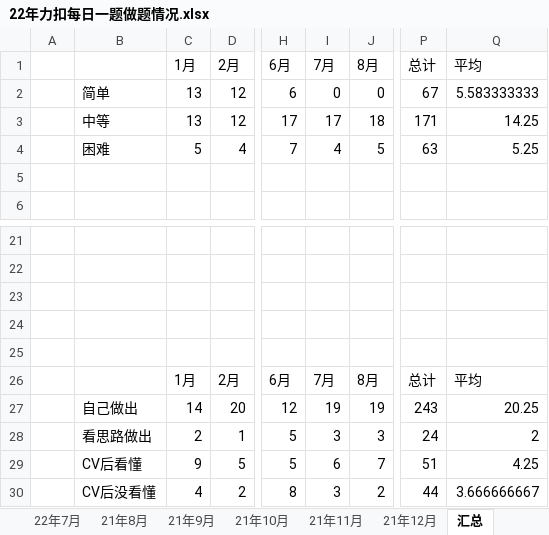
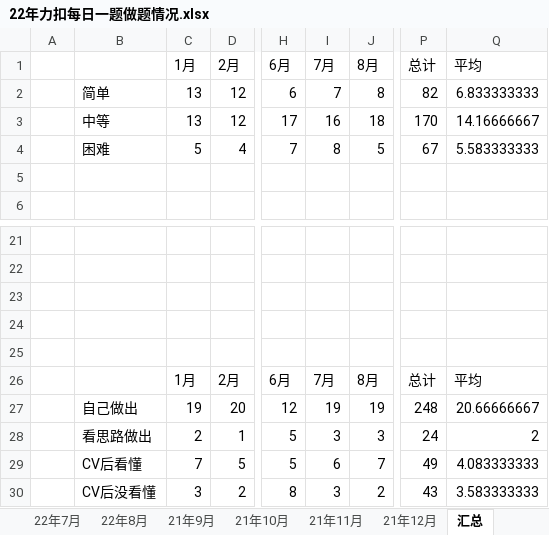
Before and after one commit to S-N-O-R-L-A-X/leetcode, an Excel workbook: 22年力扣每日一题做题情况.xlsx, sheet 汇总, drawn as a sheet; only a part is shown, gaps mark what is left out; values as stored, in another font and other column widths than the file's, no borders; charts and pictures not drawn; the diff names each change by its address in the sheet, - before the commit and + after, or states it on an @@ line.

```diff
--- a/22年力扣每日一题做题情况.xlsx (sheet 汇总)
+++ b/22年力扣每日一题做题情况.xlsx (sheet 汇总)
-sheet tab: 21年8月
+sheet tab: 22年8月
-I2 (7月): 0
+I2 (7月): 7
-J2 (8月): 0
+J2 (8月): 8
-P2 (总计): 67
+P2 (总计): 82
-Q2 (平均): 5.583333333
+Q2 (平均): 6.833333333
-I3 (7月): 17
+I3 (7月): 16
-P3 (总计): 171
+P3 (总计): 170
-Q3 (平均): 14.25
+Q3 (平均): 14.16666667
-I4 (7月): 4
+I4 (7月): 8
-P4 (总计): 63
+P4 (总计): 67
-Q4 (平均): 5.25
+Q4 (平均): 5.583333333
-C27 (1月): 14
+C27 (1月): 19
-P27 (总计): 243
+P27 (总计): 248
-Q27 (平均): 20.25
+Q27 (平均): 20.66666667
-C29 (1月): 9
+C29 (1月): 7
-P29 (总计): 51
+P29 (总计): 49
-Q29 (平均): 4.25
+Q29 (平均): 4.083333333
-C30 (1月): 4
+C30 (1月): 3
-P30 (总计): 44
+P30 (总计): 43
-Q30 (平均): 3.666666667
+Q30 (平均): 3.583333333
```
Also changed, not shown: sheet 22年8月, sheet 22年7月, formulas that keep their value, charts or pictures.
